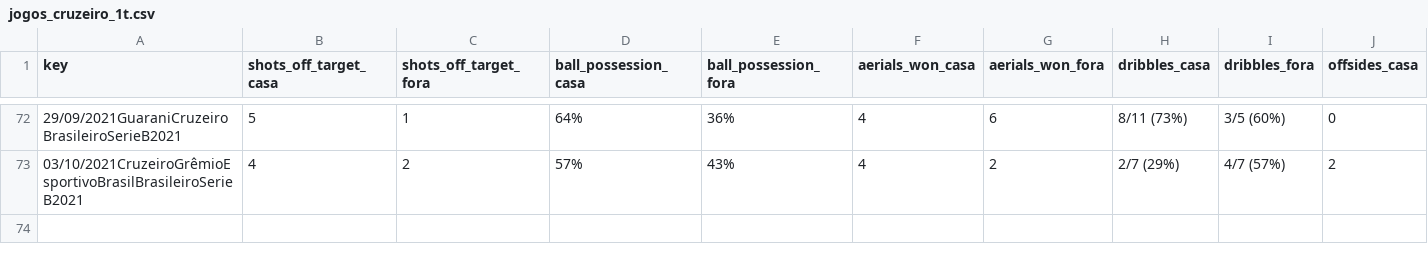
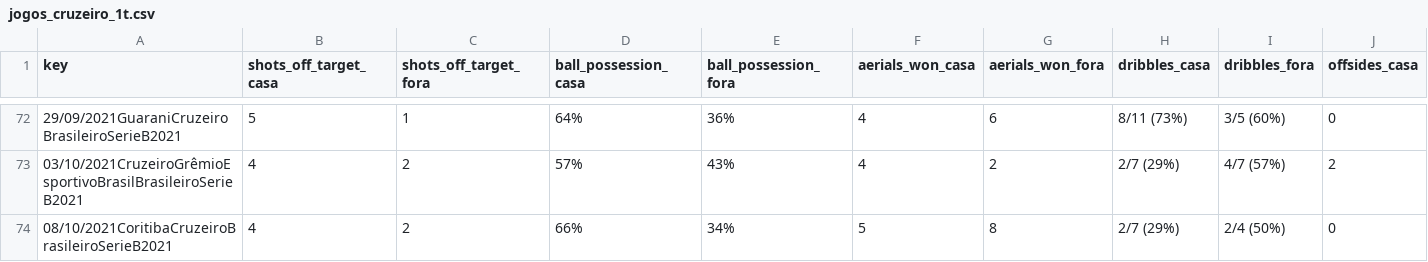
Before and after one commit to otavio-s-s/CruzeiroData, a CSV file: jogos_cruzeiro_1t.csv, drawn as a sheet; only a part is shown, gaps mark what is left out; rows hold the shown columns only; the diff names each change by its address in the sheet, - before the commit and + after, or states it on an @@ line.

Commit message:
Automated update 2021-10-10 09:50:26.588651

```diff
--- a/jogos_cruzeiro_1t.csv
+++ b/jogos_cruzeiro_1t.csv
+row 74: 08/10/2021CoritibaCruzeiroBrasileiroSerieB2021 | 4 | 2 | 66% | 34% | 5 | 8 | 2/7 (29%) | 2/4 (50%) | 0
```
